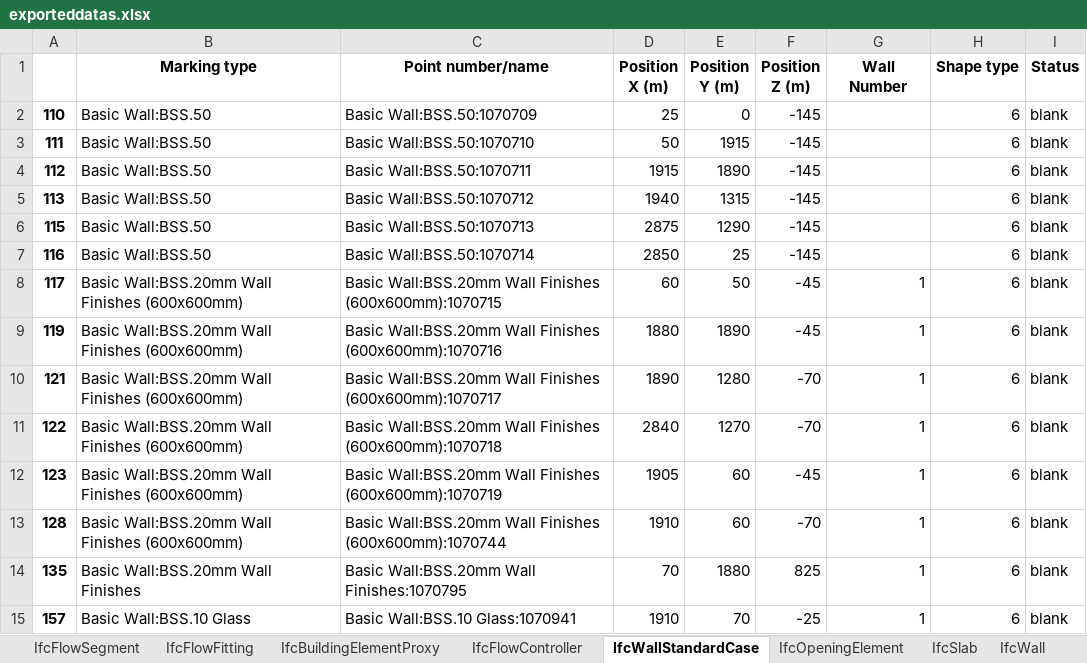
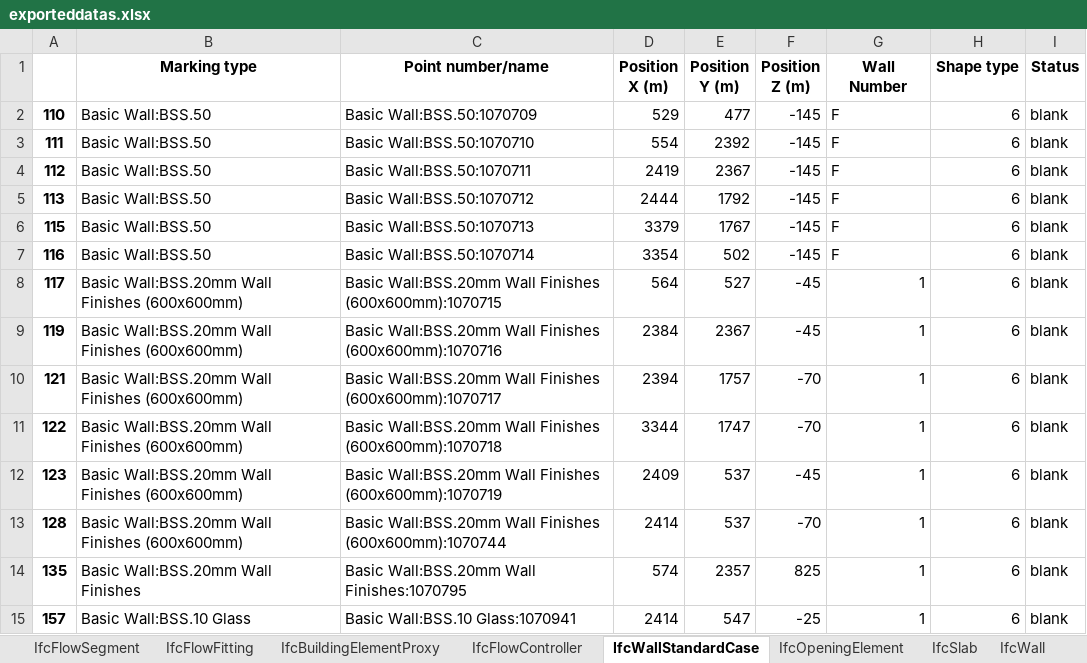
Before and after one commit to mokzhizhuan/GreyForm_UIs, an Excel workbook: Greyform/Python_Application/exporteddatas.xlsx, sheet IfcWallStandardCase, drawn as a sheet; values as stored, in another font and other column widths than the file's, no borders; charts and pictures not drawn; the diff names each change by its address in the sheet, - before the commit and + after, or states it on an @@ line.

```diff
--- a/Greyform/Python_Application/exporteddatas.xlsx (sheet IfcWallStandardCase)
+++ b/Greyform/Python_Application/exporteddatas.xlsx (sheet IfcWallStandardCase)
-D2 (Position X (m)): 25
+D2 (Position X (m)): 529
-E2 (Position Y (m)): 0
+E2 (Position Y (m)): 477
-G2:G7 (Wall Number): (empty)
+G2:G7 (Wall Number): F
-D3 (Position X (m)): 50
+D3 (Position X (m)): 554
-E3 (Position Y (m)): 1915
+E3 (Position Y (m)): 2392
-D4 (Position X (m)): 1915
+D4 (Position X (m)): 2419
-E4 (Position Y (m)): 1890
+E4 (Position Y (m)): 2367
-D5 (Position X (m)): 1940
+D5 (Position X (m)): 2444
-E5 (Position Y (m)): 1315
+E5 (Position Y (m)): 1792
-D6 (Position X (m)): 2875
+D6 (Position X (m)): 3379
-E6 (Position Y (m)): 1290
+E6 (Position Y (m)): 1767
-D7 (Position X (m)): 2850
+D7 (Position X (m)): 3354
-E7 (Position Y (m)): 25
+E7 (Position Y (m)): 502
-D8 (Position X (m)): 60
+D8 (Position X (m)): 564
-E8 (Position Y (m)): 50
+E8 (Position Y (m)): 527
-D9 (Position X (m)): 1880
+D9 (Position X (m)): 2384
-E9 (Position Y (m)): 1890
+E9 (Position Y (m)): 2367
-D10 (Position X (m)): 1890
+D10 (Position X (m)): 2394
-E10 (Position Y (m)): 1280
+E10 (Position Y (m)): 1757
-D11 (Position X (m)): 2840
+D11 (Position X (m)): 3344
-E11 (Position Y (m)): 1270
+E11 (Position Y (m)): 1747
-D12 (Position X (m)): 1905
+D12 (Position X (m)): 2409
-E12:E13 (Position Y (m)): 60
+E12:E13 (Position Y (m)): 537
-D13 (Position X (m)): 1910
+D13 (Position X (m)): 2414
-D14 (Position X (m)): 70
+D14 (Position X (m)): 574
-E14 (Position Y (m)): 1880
+E14 (Position Y (m)): 2357
-D15 (Position X (m)): 1910
+D15 (Position X (m)): 2414
-E15 (Position Y (m)): 70
+E15 (Position Y (m)): 547
```
Also changed, not shown: sheet IfcBuildingElementProxy, sheet IfcFlowFitting, sheet IfcFlowTerminal, sheet IfcFlowSegment, sheet IfcOpeningElement, sheet IfcFlowController, 5 more sheets, hidden cells, charts or pictures, 4 other files.
